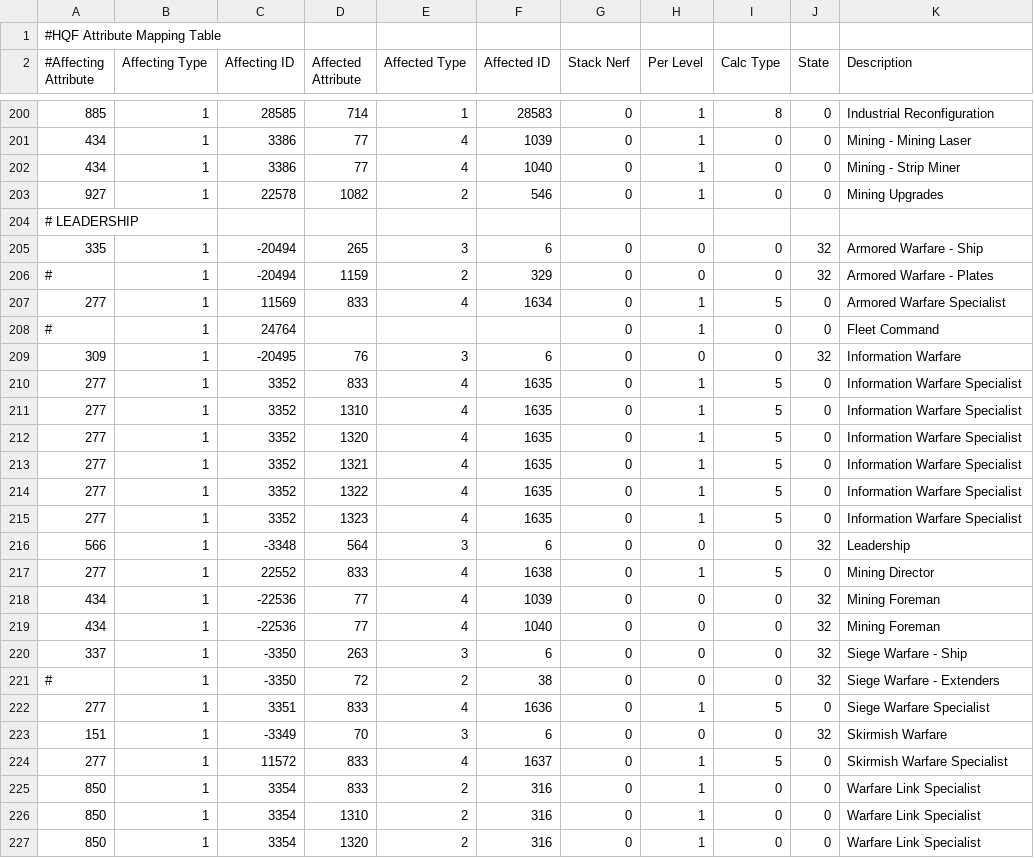
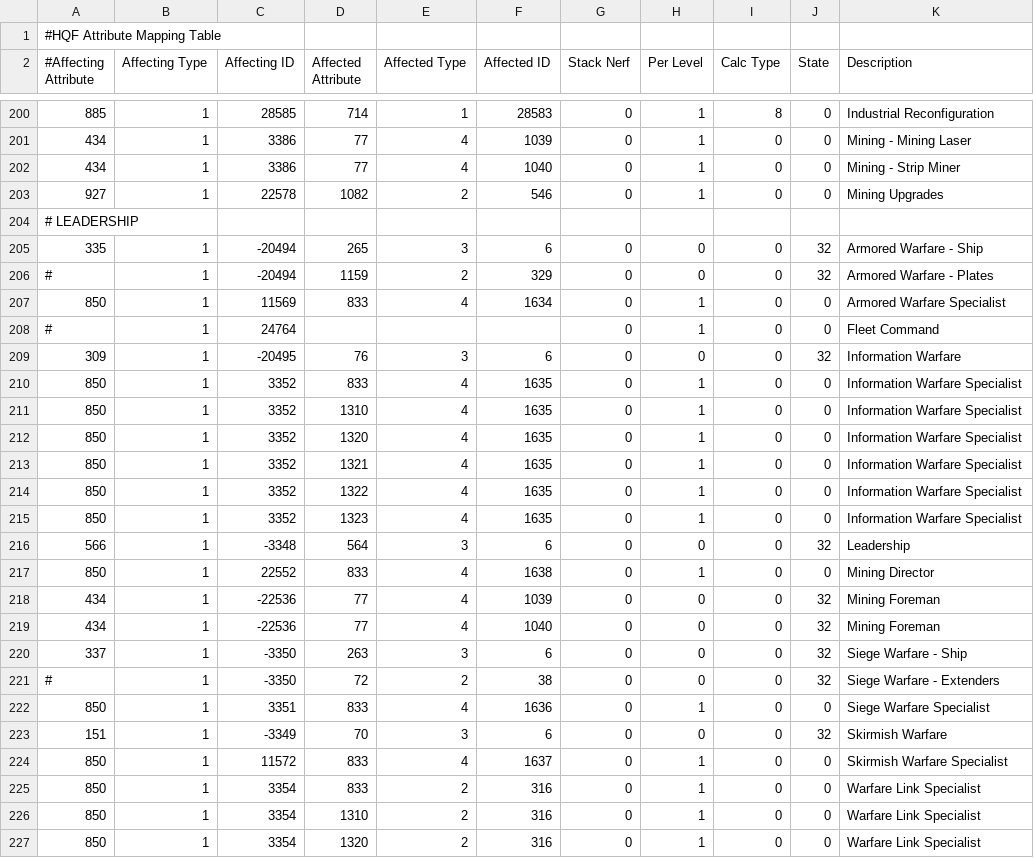
Before and after one commit to kmainyu/EveHQ, a CSV file: EveHQ.HQF/Resources/Effects.csv, drawn as a sheet; only a part is shown, gaps mark what is left out; the diff covers the shown part only.

```diff
--- a/EveHQ.HQF/Resources/Effects.csv
+++ b/EveHQ.HQF/Resources/Effects.csv
@@ -206,13 +206,13 @@
 #,1,-20494,1159,2,329,0,0,0,32,Armored Warfare - Plates
-277,1,11569,833,4,1634,0,1,5,0,Armored Warfare Specialist
+850,1,11569,833,4,1634,0,1,0,0,Armored Warfare Specialist
 #,1,24764,,,,0,1,0,0,Fleet Command
 309,1,-20495,76,3,6,0,0,0,32,Information Warfare
-277,1,3352,833,4,1635,0,1,5,0,Information Warfare Specialist
-277,1,3352,1310,4,1635,0,1,5,0,Information Warfare Specialist
-277,1,3352,1320,4,1635,0,1,5,0,Information Warfare Specialist
-277,1,3352,1321,4,1635,0,1,5,0,Information Warfare Specialist
-277,1,3352,1322,4,1635,0,1,5,0,Information Warfare Specialist
-277,1,3352,1323,4,1635,0,1,5,0,Information Warfare Specialist
+850,1,3352,833,4,1635,0,1,0,0,Information Warfare Specialist
+850,1,3352,1310,4,1635,0,1,0,0,Information Warfare Specialist
+850,1,3352,1320,4,1635,0,1,0,0,Information Warfare Specialist
+850,1,3352,1321,4,1635,0,1,0,0,Information Warfare Specialist
+850,1,3352,1322,4,1635,0,1,0,0,Information Warfare Specialist
+850,1,3352,1323,4,1635,0,1,0,0,Information Warfare Specialist
 566,1,-3348,564,3,6,0,0,0,32,Leadership
-277,1,22552,833,4,1638,0,1,5,0,Mining Director
+850,1,22552,833,4,1638,0,1,0,0,Mining Director
 434,1,-22536,77,4,1039,0,0,0,32,Mining Foreman
@@ -221,5 +221,5 @@
 #,1,-3350,72,2,38,0,0,0,32,Siege Warfare - Extenders
-277,1,3351,833,4,1636,0,1,5,0,Siege Warfare Specialist
+850,1,3351,833,4,1636,0,1,0,0,Siege Warfare Specialist
 151,1,-3349,70,3,6,0,0,0,32,Skirmish Warfare
-277,1,11572,833,4,1637,0,1,5,0,Skirmish Warfare Specialist
+850,1,11572,833,4,1637,0,1,0,0,Skirmish Warfare Specialist
 850,1,3354,833,2,316,0,1,0,0,Warfare Link Specialist
```
Also changed, not shown: 2 added rows and 7 edited cells elsewhere in this file, EveHQ.HQF/Resources/ImplantEffects.csv, EveHQ.HQF/Resources/ShipBonuses.csv, 4 other files.
